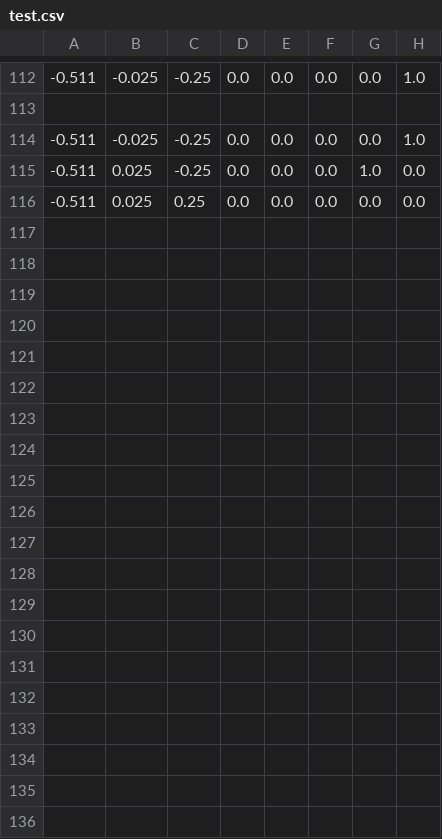
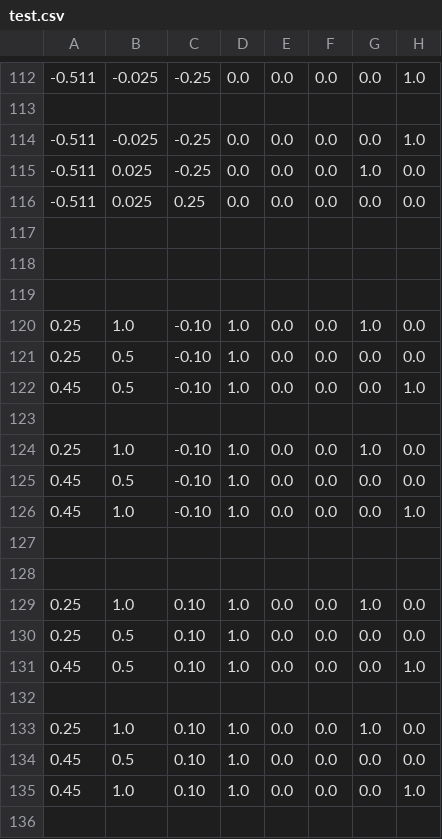
Before and after one commit to Fallkenny/OpenGL-CSVRenderer, a CSV file: OpenGL_CSVRenderer/test.csv, drawn as a sheet; only a part is shown, gaps mark what is left out; the diff covers the shown part only; the diff names each change by its address in the sheet, - before the commit and + after, or states it on an @@ line.

```diff
--- a/OpenGL_CSVRenderer/test.csv
+++ b/OpenGL_CSVRenderer/test.csv
+row 117: (empty)
+row 118: (empty)
+row 119: (empty)
+row 120: 0.25 | 1.0 | -0.10 | 1.0 | 0.0 | 0.0 | 1.0 | 0.0
+row 121: 0.25 | 0.5 | -0.10 | 1.0 | 0.0 | 0.0 | 0.0 | 0.0
+row 122: 0.45 | 0.5 | -0.10 | 1.0 | 0.0 | 0.0 | 0.0 | 1.0
+row 123: (empty)
+row 124: 0.25 | 1.0 | -0.10 | 1.0 | 0.0 | 0.0 | 1.0 | 0.0
+row 125: 0.45 | 0.5 | -0.10 | 1.0 | 0.0 | 0.0 | 0.0 | 0.0
+row 126: 0.45 | 1.0 | -0.10 | 1.0 | 0.0 | 0.0 | 0.0 | 1.0
+row 127: (empty)
+row 128: (empty)
+row 129: 0.25 | 1.0 | 0.10 | 1.0 | 0.0 | 0.0 | 1.0 | 0.0
+row 130: 0.25 | 0.5 | 0.10 | 1.0 | 0.0 | 0.0 | 0.0 | 0.0
+row 131: 0.45 | 0.5 | 0.10 | 1.0 | 0.0 | 0.0 | 0.0 | 1.0
+row 132: (empty)
+row 133: 0.25 | 1.0 | 0.10 | 1.0 | 0.0 | 0.0 | 1.0 | 0.0
+row 134: 0.45 | 0.5 | 0.10 | 1.0 | 0.0 | 0.0 | 0.0 | 0.0
+row 135: 0.45 | 1.0 | 0.10 | 1.0 | 0.0 | 0.0 | 0.0 | 1.0
+row 136: (empty)
```
Also changed, not shown: 16 added rows elsewhere in this file, 1 other file.
